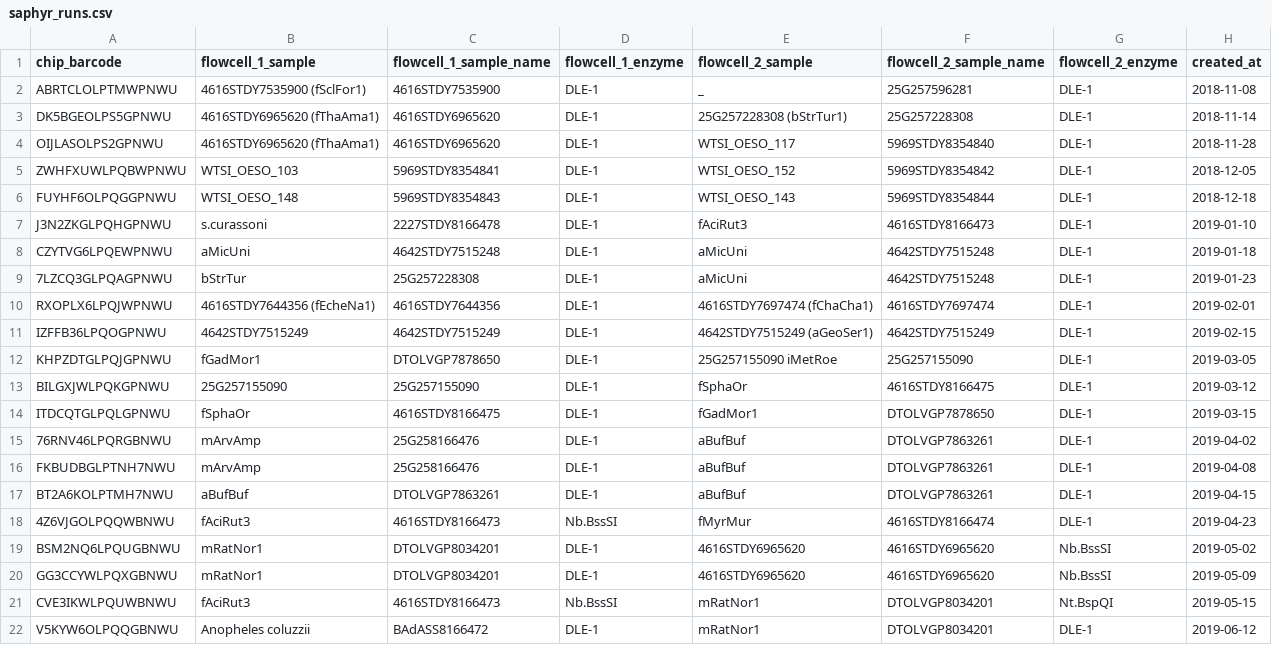
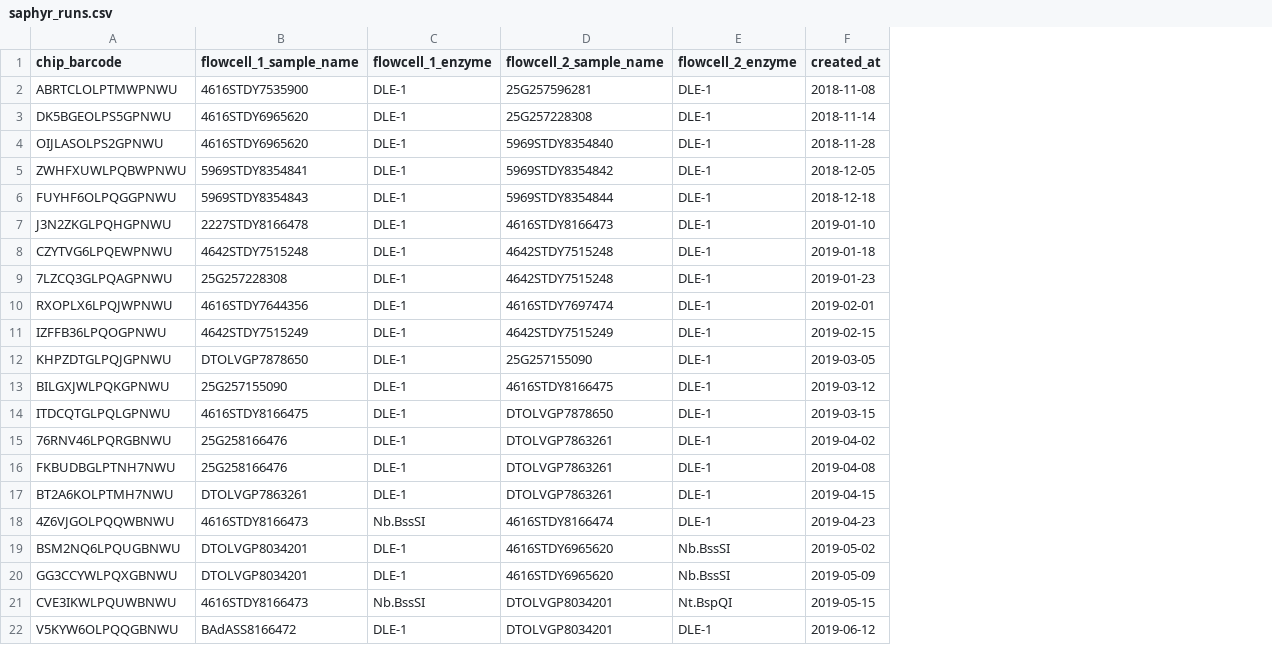
Before and after one commit to sanger/traction-service, a CSV file: lib/data/saphyr_runs.csv, drawn as a sheet; the diff names each change by its address in the sheet, - before the commit and + after, or states it on an @@ line.

```diff
--- a/lib/data/saphyr_runs.csv
+++ b/lib/data/saphyr_runs.csv
-column B (flowcell_1_sample), rows 2-22: 4616STDY7535900 (fSclFor1) | 4616STDY6965620 (fThaAma1) | 4616STDY6965620 (fThaAma1) | WTSI_OESO_103 | WTSI_OESO_148 | s.curassoni | aMicUni | bStrTur | 4616STDY7644356 (fEcheNa1) | 4642STDY7515249 | fGadMor1 | 25G257155090 | fSphaOr | mArvAmp | mArvAmp | aBufBuf | fAciRut3 | mRatNor1 | mRatNor1 | fAciRut3 | Anopheles coluzzii
-column E (flowcell_2_sample), rows 2-22: _ | 25G257228308 (bStrTur1) | WTSI_OESO_117 | WTSI_OESO_152 | WTSI_OESO_143 | fAciRut3 | aMicUni | aMicUni | 4616STDY7697474 (fChaCha1) | 4642STDY7515249 (aGeoSer1) | 25G257155090 iMetRoe | fSphaOr | fGadMor1 | aBufBuf | aBufBuf | aBufBuf | fMyrMur | 4616STDY6965620 | 4616STDY6965620 | mRatNor1 | mRatNor1
```
Also changed, not shown: lib/data/saphyr_samples.csv, 1 other file.
